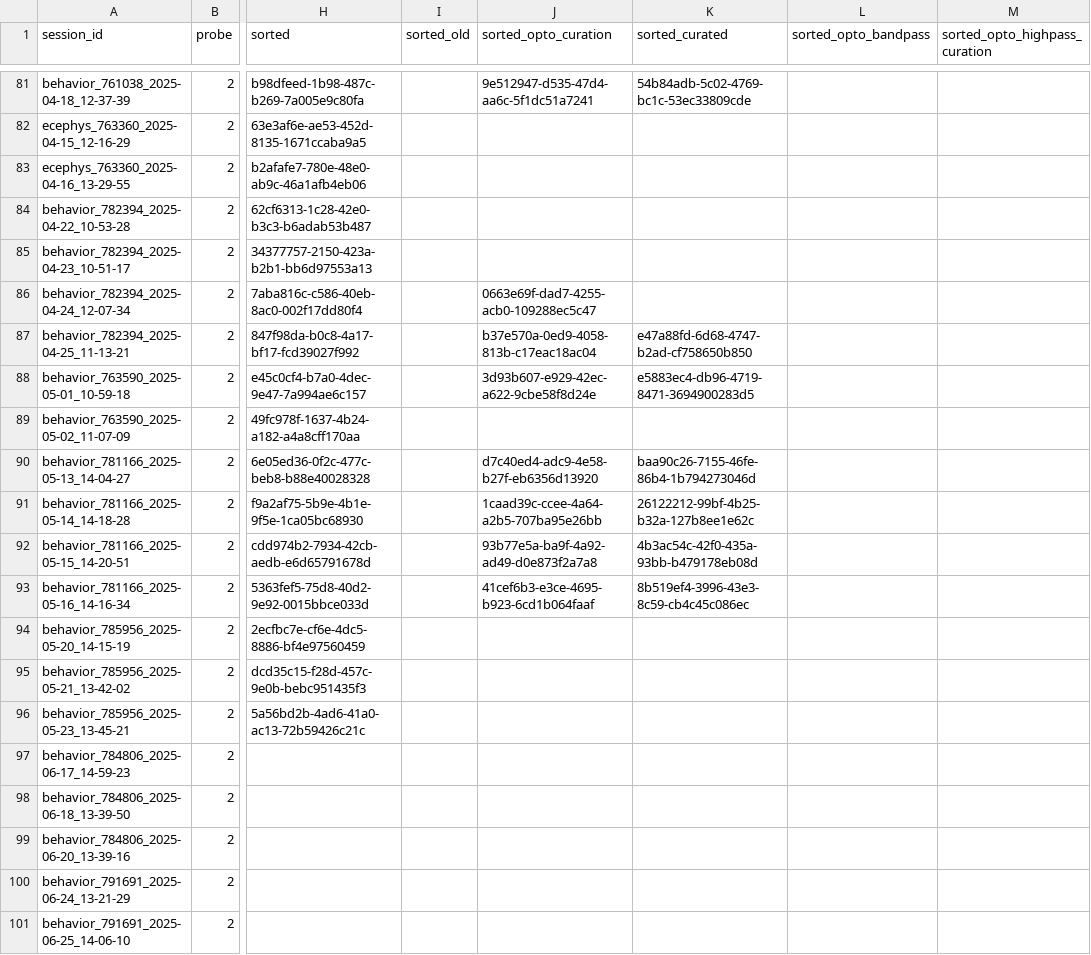
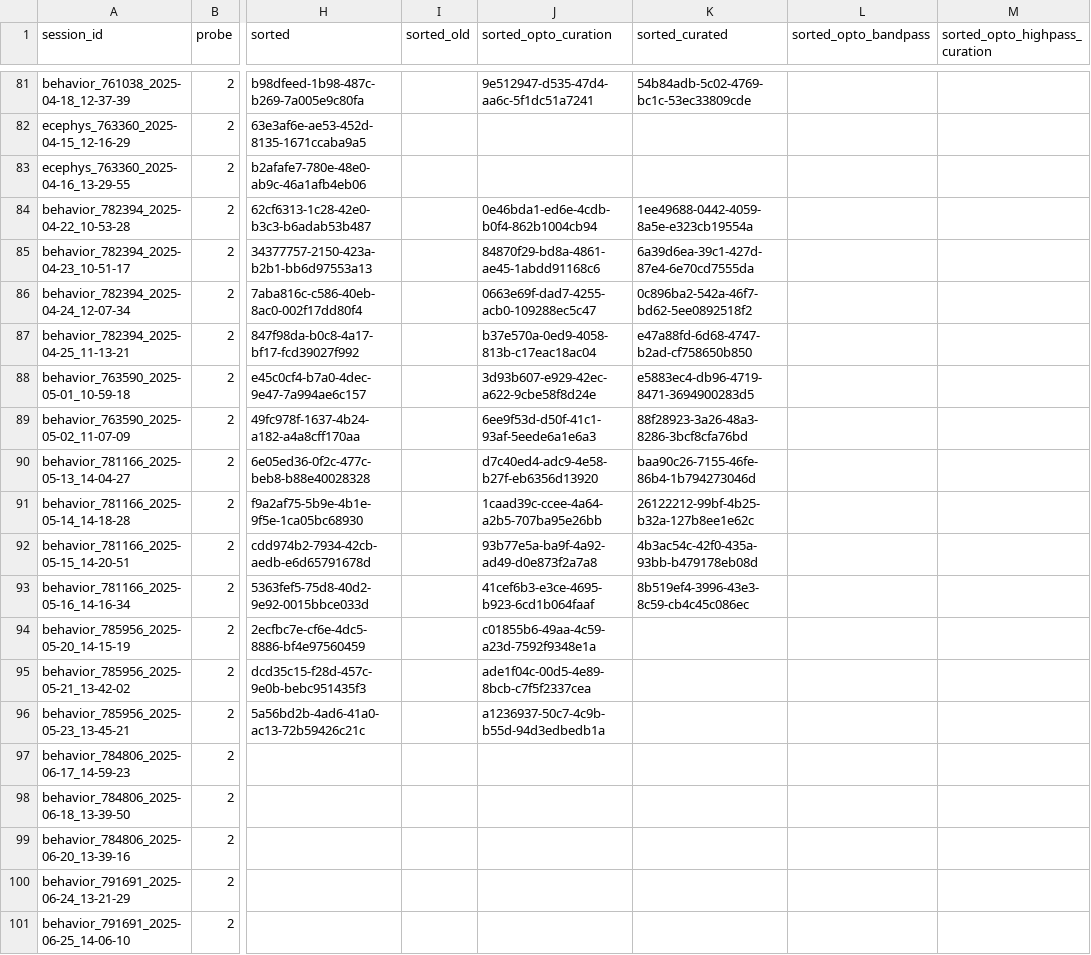
Before and after one commit to AllenNeuralDynamics/aind-beh-ephys-analysis, a CSV file: code/data_management/session_assets.csv, drawn as a sheet; only a part is shown, gaps mark what is left out; the diff names each change by its address in the sheet, - before the commit and + after, or states it on an @@ line.

Commit message:
update data

```diff
--- a/code/data_management/session_assets.csv
+++ b/code/data_management/session_assets.csv
-J84 (sorted_opto_curation): (empty)
+J84 (sorted_opto_curation): 0e46bda1-ed6e-4cdb-b0f4-862b1004cb94
-K84 (sorted_curated): (empty)
+K84 (sorted_curated): 1ee49688-0442-4059-8a5e-e323cb19554a
-J85 (sorted_opto_curation): (empty)
+J85 (sorted_opto_curation): 84870f29-bd8a-4861-ae45-1abdd91168c6
-K85 (sorted_curated): (empty)
+K85 (sorted_curated): 6a39d6ea-39c1-427d-87e4-6e70cd7555da
-K86 (sorted_curated): (empty)
+K86 (sorted_curated): 0c896ba2-542a-46f7-bd62-5ee0892518f2
-J89 (sorted_opto_curation): (empty)
+J89 (sorted_opto_curation): 6ee9f53d-d50f-41c1-93af-5eede6a1e6a3
-K89 (sorted_curated): (empty)
+K89 (sorted_curated): 88f28923-3a26-48a3-8286-3bcf8cfa76bd
-J94 (sorted_opto_curation): (empty)
+J94 (sorted_opto_curation): c01855b6-49aa-4c59-a23d-7592f9348e1a
-J95 (sorted_opto_curation): (empty)
+J95 (sorted_opto_curation): ade1f04c-00d5-4e89-8bcb-c7f5f2337cea
-J96 (sorted_opto_curation): (empty)
+J96 (sorted_opto_curation): a1236937-50c7-4c9b-b55d-94d3edbedb1a
```
